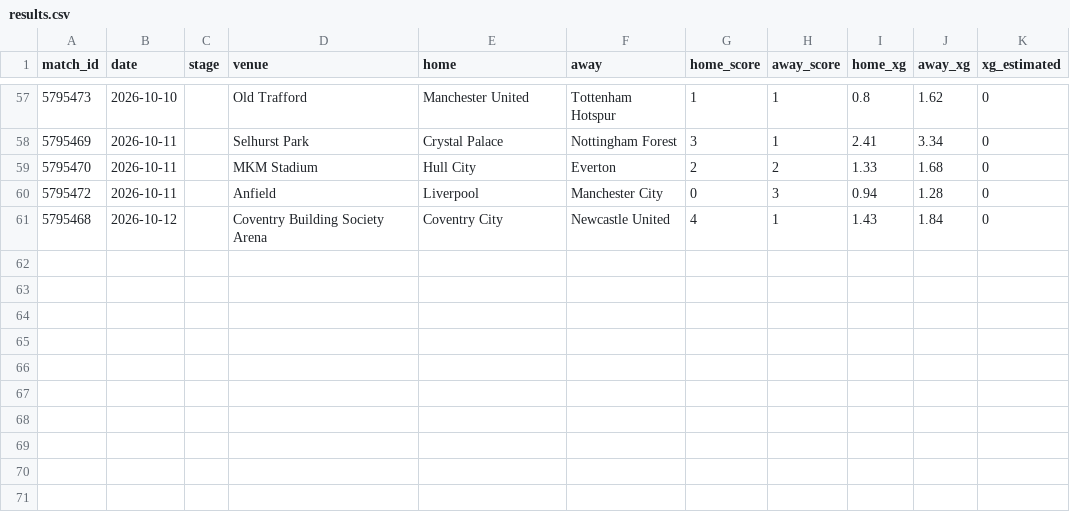
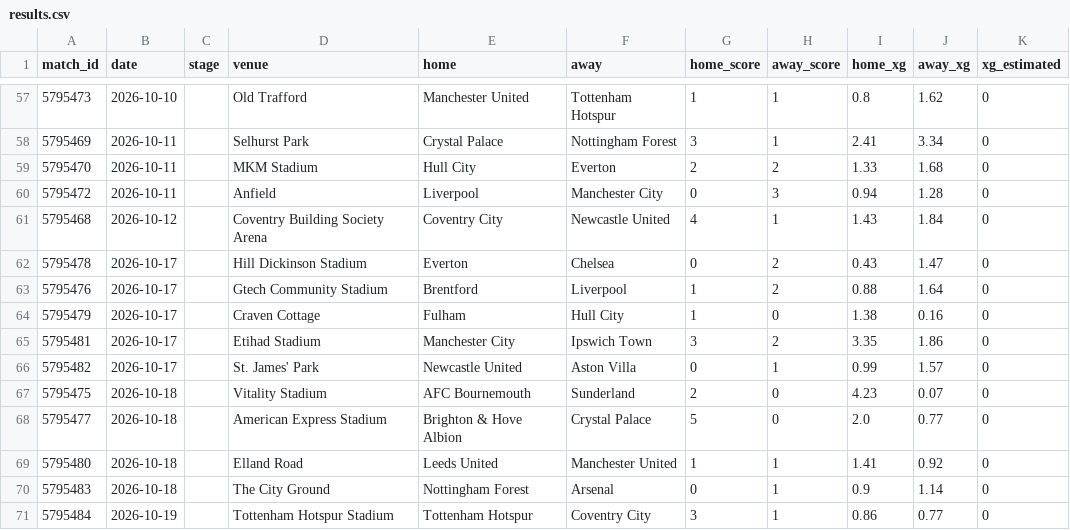
Before and after one commit to RShiri/XEPL, a CSV file: epl_dashboard/database/results.csv, drawn as a sheet; only a part is shown, gaps mark what is left out; the diff names each change by its address in the sheet, - before the commit and + after, or states it on an @@ line.

```diff
--- a/epl_dashboard/database/results.csv
+++ b/epl_dashboard/database/results.csv
+row 62: 5795478 | 2026-10-17 |  | Hill Dickinson Stadium | Everton | Chelsea | 0 | 2 | 0.43 | 1.47 | 0
+row 63: 5795476 | 2026-10-17 |  | Gtech Community Stadium | Brentford | Liverpool | 1 | 2 | 0.88 | 1.64 | 0
+row 64: 5795479 | 2026-10-17 |  | Craven Cottage | Fulham | Hull City | 1 | 0 | 1.38 | 0.16 | 0
+row 65: 5795481 | 2026-10-17 |  | Etihad Stadium | Manchester City | Ipswich Town | 3 | 2 | 3.35 | 1.86 | 0
+row 66: 5795482 | 2026-10-17 |  | St. James' Park | Newcastle United | Aston Villa | 0 | 1 | 0.99 | 1.57 | 0
+row 67: 5795475 | 2026-10-18 |  | Vitality Stadium | AFC Bournemouth | Sunderland | 2 | 0 | 4.23 | 0.07 | 0
+row 68: 5795477 | 2026-10-18 |  | American Express Stadium | Brighton & Hove Albion | Crystal Palace | 5 | 0 | 2.0 | 0.77 | 0
+row 69: 5795480 | 2026-10-18 |  | Elland Road | Leeds United | Manchester United | 1 | 1 | 1.41 | 0.92 | 0
+row 70: 5795483 | 2026-10-18 |  | The City Ground | Nottingham Forest | Arsenal | 0 | 1 | 0.9 | 1.14 | 0
+row 71: 5795484 | 2026-10-19 |  | Tottenham Hotspur Stadium | Tottenham Hotspur | Coventry City | 3 | 1 | 0.86 | 0.77 | 0
```
Also changed, not shown: epl_dashboard/database/players.csv, epl_dashboard/database/standings.csv, 56 other files.
